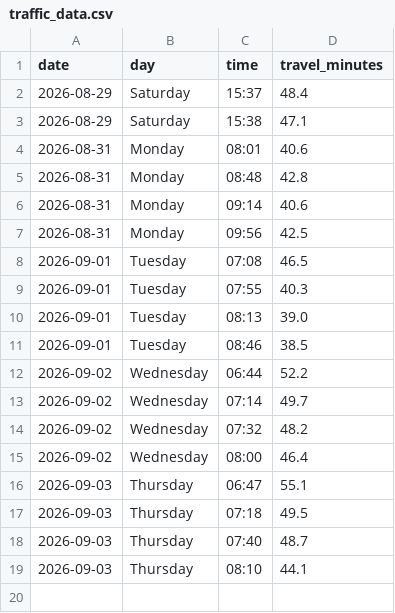
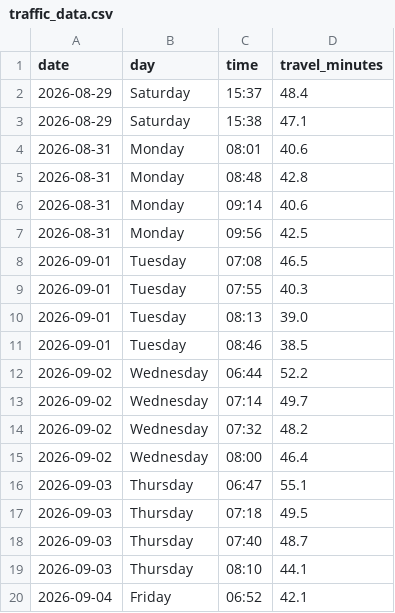
Before and after one commit to kaustubhbhatter/traffic-project, a CSV file: data/traffic_data.csv, drawn as a sheet.

```diff
--- a/data/traffic_data.csv
+++ b/data/traffic_data.csv
@@ -19 +19,2 @@ date,day,time,travel_minutes
 2026-09-03,Thursday,08:10,44.1
+2026-09-04,Friday,06:52,42.1
```
Also changed, not shown: 1 other file.
